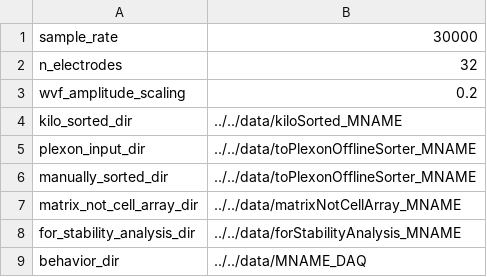
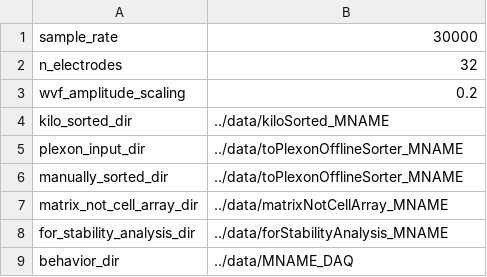
Before and after one commit to tarotez/sortpipe, a CSV file: config/sortpipe_config.csv, drawn as a sheet.

Commit message:
modified paths

```diff
--- a/config/sortpipe_config.csv
+++ b/config/sortpipe_config.csv
@@ -3,7 +3,7 @@ n_electrodes, 32
 wvf_amplitude_scaling, 0.2
-kilo_sorted_dir, ../../data/kiloSorted_MNAME
-plexon_input_dir, ../../data/toPlexonOfflineSorter_MNAME
-manually_sorted_dir, ../../data/toPlexonOfflineSorter_MNAME
-matrix_not_cell_array_dir, ../../data/matrixNotCellArray_MNAME
-for_stability_analysis_dir, ../../data/forStabilityAnalysis_MNAME
-behavior_dir, ../../data/MNAME_DAQ
+kilo_sorted_dir, ../data/kiloSorted_MNAME
+plexon_input_dir, ../data/toPlexonOfflineSorter_MNAME
+manually_sorted_dir, ../data/toPlexonOfflineSorter_MNAME
+matrix_not_cell_array_dir, ../data/matrixNotCellArray_MNAME
+for_stability_analysis_dir, ../data/forStabilityAnalysis_MNAME
+behavior_dir, ../data/MNAME_DAQ
```
